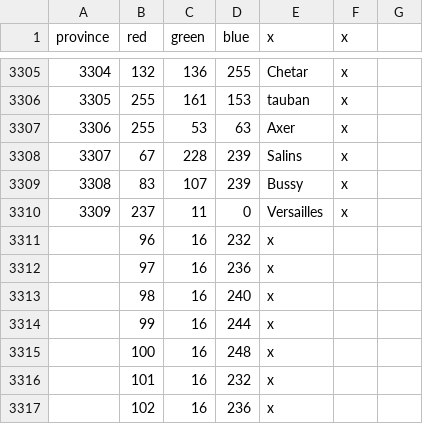
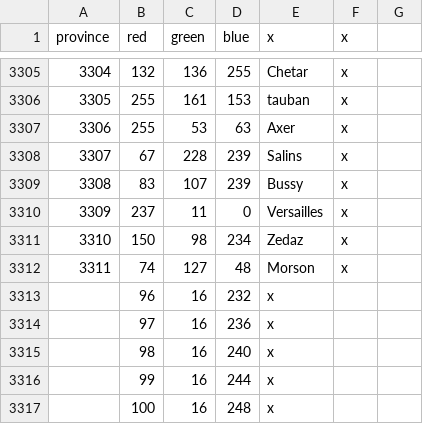
Before and after one commit to idkrealy/BCMP-1vs1, a CSV file: map/definition.csv, drawn as a sheet; only a part is shown, gaps mark what is left out; the shorter side is filled out with more unchanged rows.

```diff
--- a/map/definition.csv
+++ b/map/definition.csv
@@ -3310,2 +3310,4 @@ province;red;green;blue;x;x
 3309;237;11;0;Versailles;x
+3310;150;98;234;Zedaz;x
+3311;74;127;48;Morson;x
 ;96;16;232;x
```
Also changed, not shown: localisation/Bcmp_1vs1_land.csv, 8 other files.
